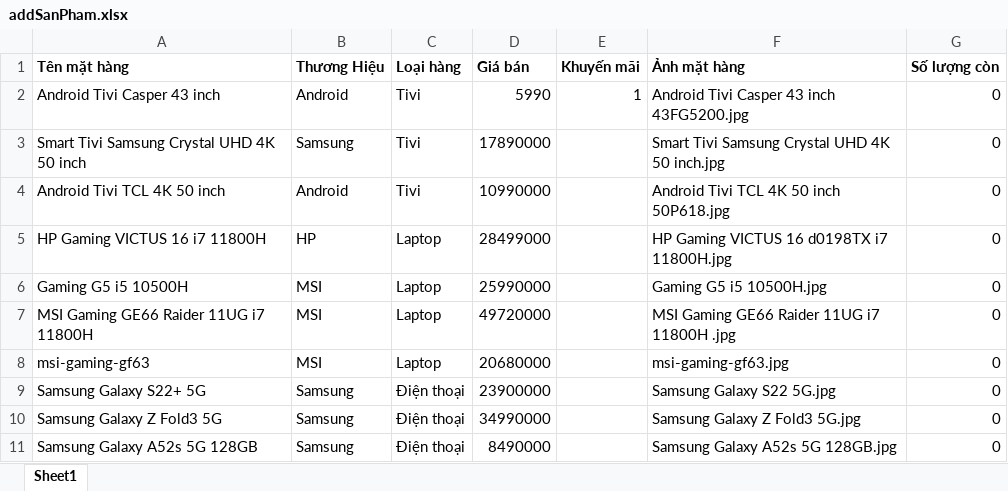
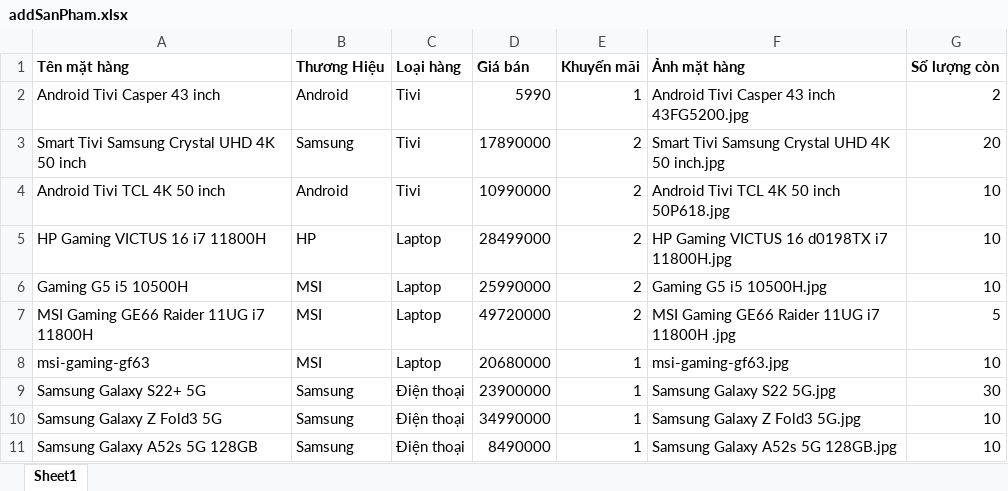
Before and after one commit to hao760/WebCoSo, an Excel workbook: addSanPham.xlsx, sheet Sheet1, drawn as a sheet; values as stored, in another font and other column widths than the file's, no borders; the diff names each change by its address in the sheet, - before the commit and + after, or states it on an @@ line.

```diff
--- a/addSanPham.xlsx (sheet Sheet1)
+++ b/addSanPham.xlsx (sheet Sheet1)
-G2 (Số lượng còn): 0
+G2 (Số lượng còn): 2
-E3:E7 (Khuyến mãi): (empty)
+E3:E7 (Khuyến mãi): 2
-G3 (Số lượng còn): 0
+G3 (Số lượng còn): 20
-G4:G6 (Số lượng còn): 0
+G4:G6 (Số lượng còn): 10
-G7 (Số lượng còn): 0
+G7 (Số lượng còn): 5
-E8:E11 (Khuyến mãi): (empty)
+E8:E11 (Khuyến mãi): 1
-G8 (Số lượng còn): 0
+G8 (Số lượng còn): 10
-G9 (Số lượng còn): 0
+G9 (Số lượng còn): 30
-G10:G11 (Số lượng còn): 0
+G10:G11 (Số lượng còn): 10
```
Also changed, not shown: 6 other files.
